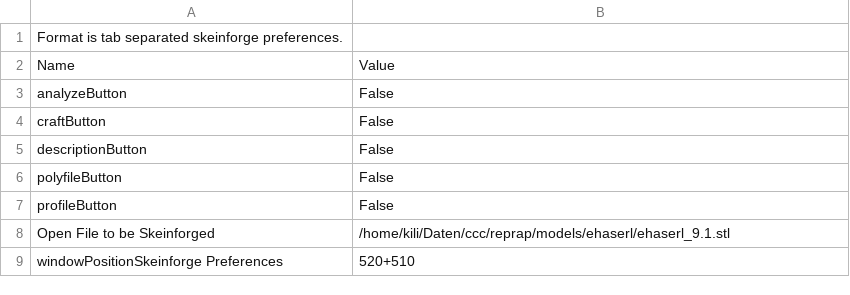
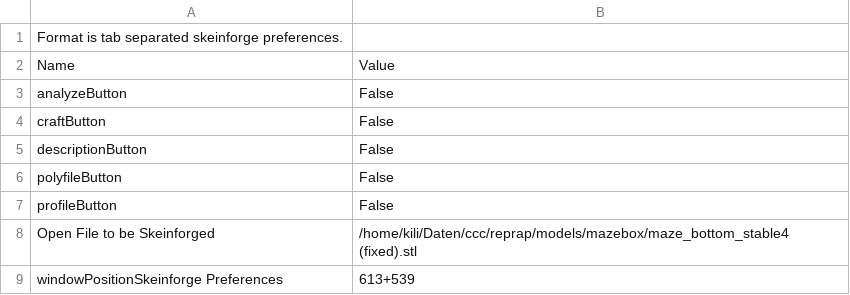
Before and after one commit to 9R/-c3---skeinforge-profiles, a CSV file: profiles/extrusion/repman_9r_whiteABS_0.9.3/skeinforge.csv, drawn as a sheet.

```diff
--- a/profiles/extrusion/repman_9r_whiteABS_0.9.3/skeinforge.csv
+++ b/profiles/extrusion/repman_9r_whiteABS_0.9.3/skeinforge.csv
@@ -7,3 +7,3 @@ polyfileButton	False
 profileButton	False
-Open File to be Skeinforged	/home/kili/Daten/ccc/reprap/models/ehaserl/ehaserl_9.1.stl
-windowPositionSkeinforge Preferences	520+510
+Open File to be Skeinforged	/home/kili/Daten/ccc/reprap/models/mazebox/maze_bottom_stable4 (fixed).stl
+windowPositionSkeinforge Preferences	613+539
```
Also changed, not shown: profiles/extrusion/repman_9r_whiteABS_0.9.3/behold.csv, profiles/extrusion/repman_9r_whiteABS_0.9.3/craft.csv, 3 other files.
